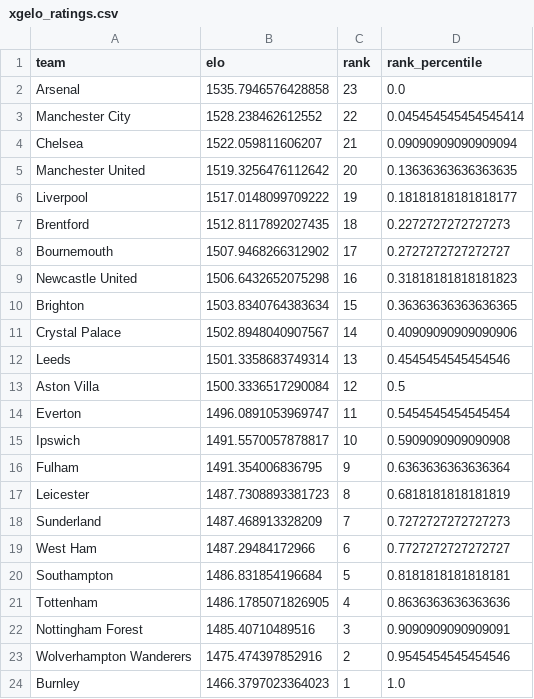
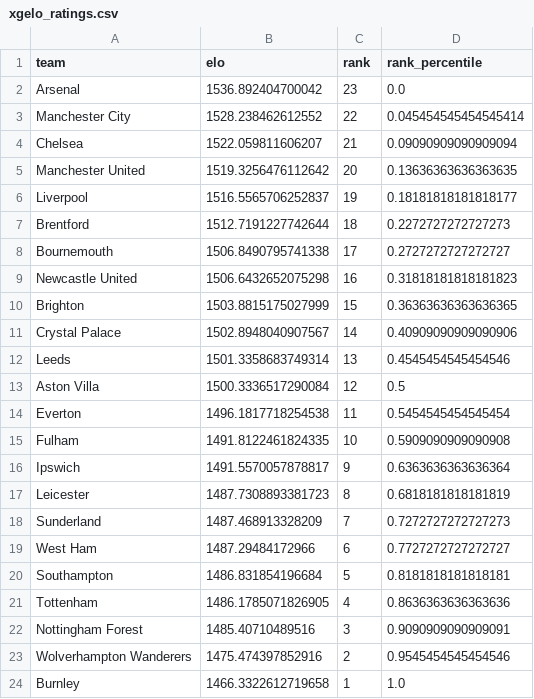
Before and after one commit to AllanGraver/Premier-League-Predictor, a CSV file: data/xgelo_ratings.csv, drawn as a sheet.

```diff
--- a/data/xgelo_ratings.csv
+++ b/data/xgelo_ratings.csv
@@ -1,3 +1,3 @@
 team,elo,rank,rank_percentile
-Arsenal,1535.7946576428858,23,0.0
+Arsenal,1536.892404700042,23,0.0
 Manchester City,1528.238462612552,22,0.045454545454545414
@@ -5,7 +5,7 @@ Chelsea,1522.059811606207,21,0.09090909090909094
 Manchester United,1519.3256476112642,20,0.13636363636363635
-Liverpool,1517.0148099709222,19,0.18181818181818177
-Brentford,1512.8117892027435,18,0.2272727272727273
-Bournemouth,1507.9468266312902,17,0.2727272727272727
+Liverpool,1516.5565706252837,19,0.18181818181818177
+Brentford,1512.7191227742644,18,0.2272727272727273
+Bournemouth,1506.8490795741338,17,0.2727272727272727
 Newcastle United,1506.6432652075298,16,0.31818181818181823
-Brighton,1503.8340764383634,15,0.36363636363636365
+Brighton,1503.8815175027999,15,0.36363636363636365
 Crystal Palace,1502.8948040907567,14,0.40909090909090906
@@ -13,5 +13,5 @@ Leeds,1501.3358683749314,13,0.4545454545454546
 Aston Villa,1500.3336517290084,12,0.5
-Everton,1496.0891053969747,11,0.5454545454545454
-Ipswich,1491.5570057878817,10,0.5909090909090908
-Fulham,1491.354006836795,9,0.6363636363636364
+Everton,1496.1817718254538,11,0.5454545454545454
+Fulham,1491.8122461824335,10,0.5909090909090908
+Ipswich,1491.5570057878817,9,0.6363636363636364
 Leicester,1487.7308893381723,8,0.6818181818181819
@@ -23,2 +23,2 @@ Nottingham Forest,1485.40710489516,3,0.9090909090909091
 Wolverhampton Wanderers,1475.474397852916,2,0.9545454545454546
-Burnley,1466.3797023364023,1,1.0
+Burnley,1466.3322612719658,1,1.0
```
Also changed, not shown: data/matches.csv, data/predictions.csv, 1 other file.
